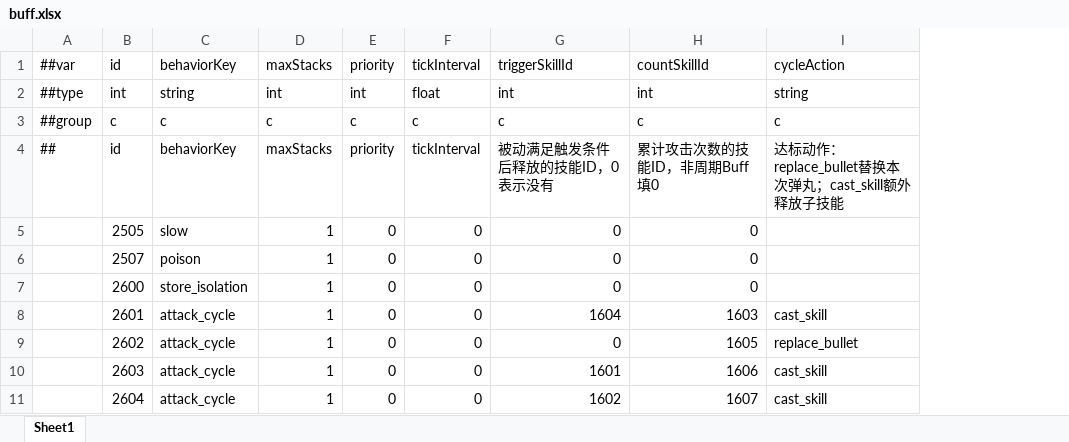
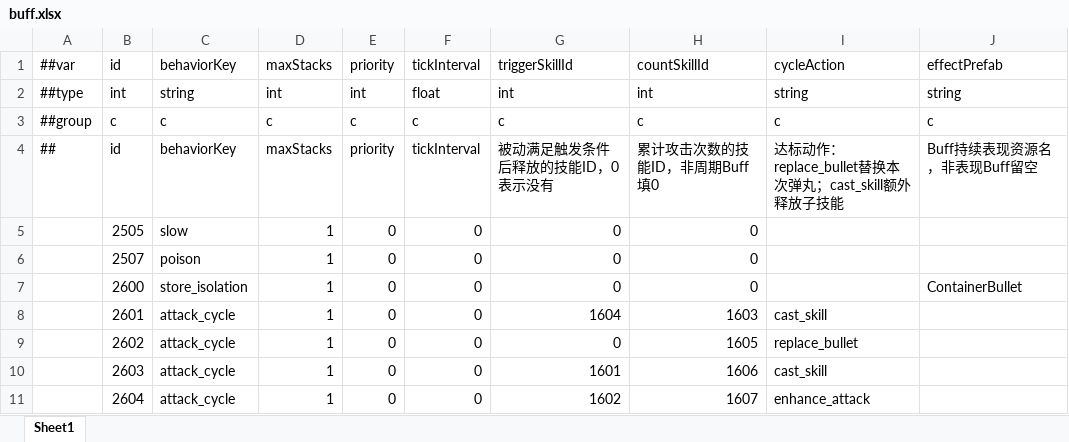
Before and after one commit to grorge15/FreshGuard, an Excel workbook: GameConfig/Datas/buff.xlsx, sheet Sheet1, drawn as a sheet; values as stored, in another font and other column widths than the file's, no borders; the diff names each change by its address in the sheet, - before the commit and + after, or states it on an @@ line.

```diff
--- a/GameConfig/Datas/buff.xlsx (sheet Sheet1)
+++ b/GameConfig/Datas/buff.xlsx (sheet Sheet1)
+column J, rows 1-7: effectPrefab | string | c | Buff持续表现资源名，非表现Buff留空 |  |  | ContainerBullet
-I11: cast_skill
+I11: enhance_attack
```
Also changed, not shown: GameConfig/Datas/bullet.xlsx, GameConfig/Datas/skill.xlsx, 25 other files.
